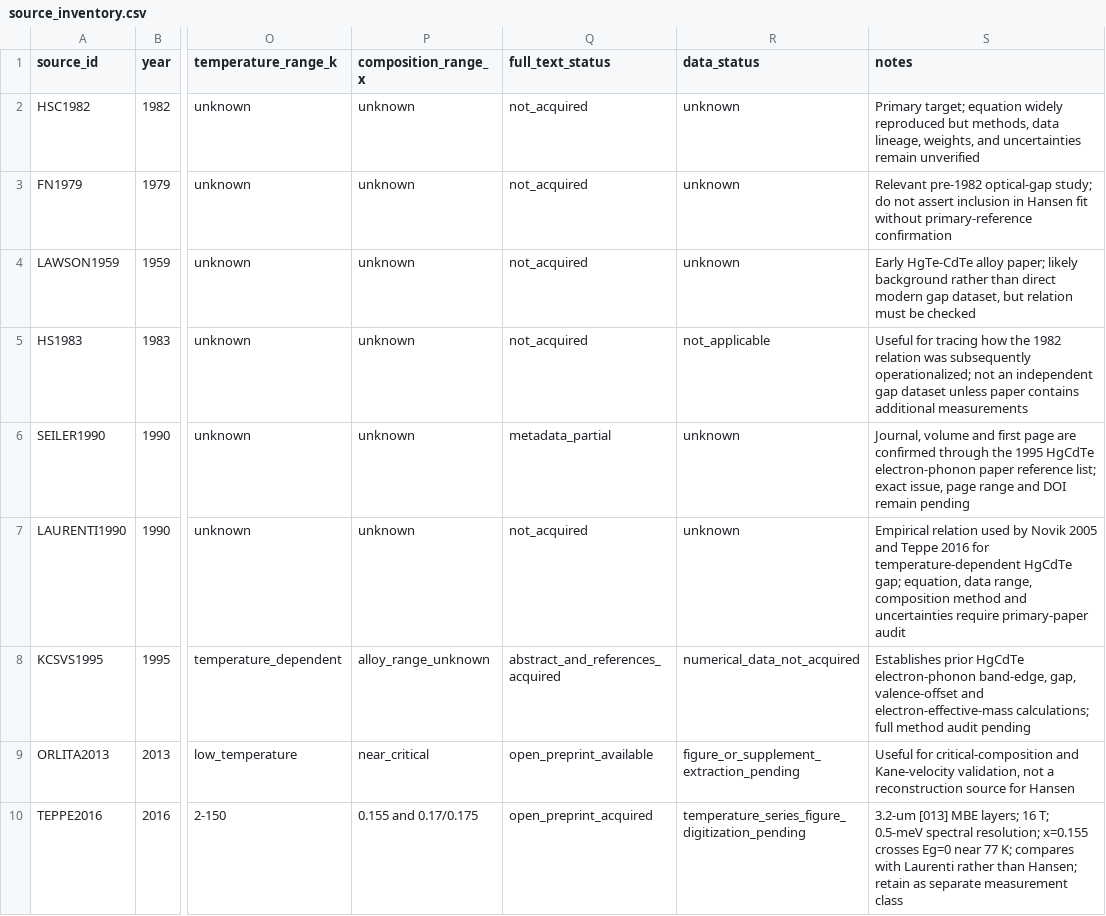
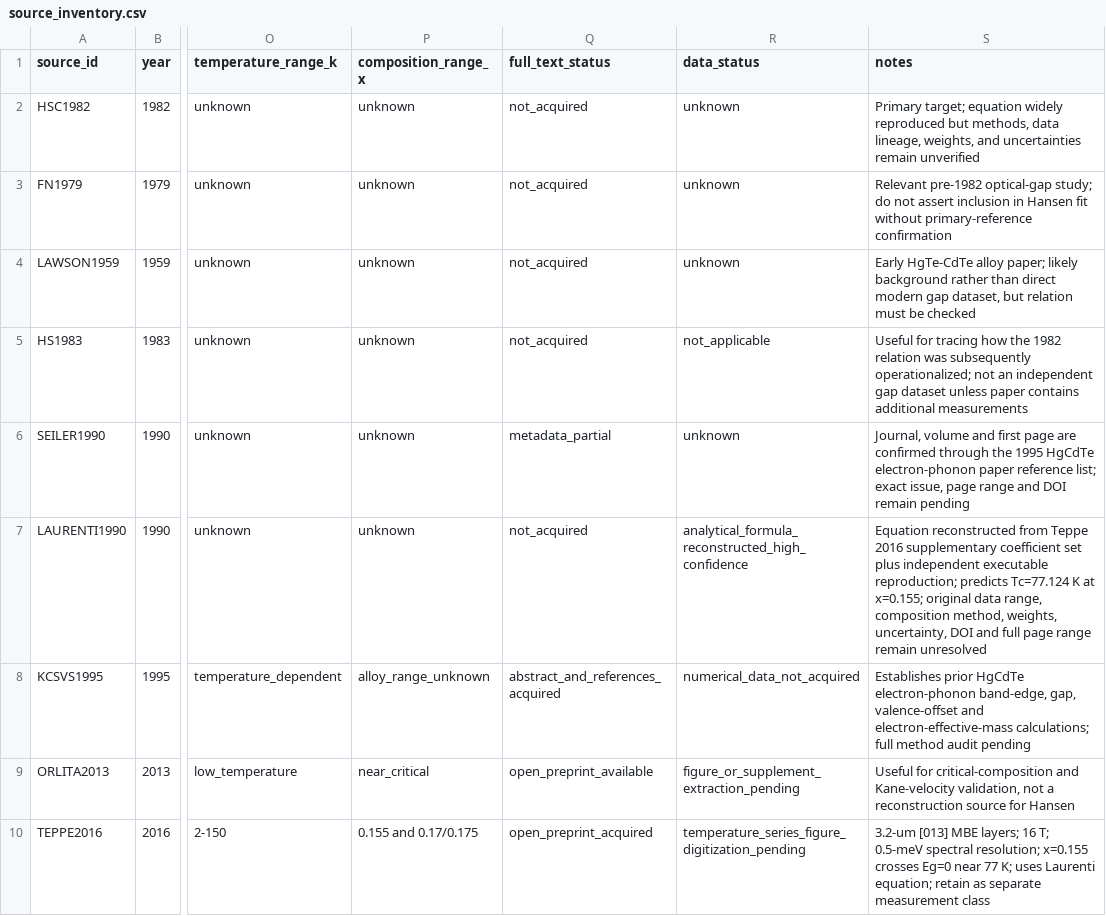
Before and after one commit to Kajin-0/MCT-research, a CSV file: data/hansen/source_inventory.csv, drawn as a sheet; only a part is shown, gaps mark what is left out; the diff names each change by its address in the sheet, - before the commit and + after, or states it on an @@ line.

Commit message:
Record reconstructed Laurenti analytical formula

```diff
--- a/data/hansen/source_inventory.csv
+++ b/data/hansen/source_inventory.csv
-R7 (data_status): unknown
+R7 (data_status): analytical_formula_reconstructed_high_confidence
-S7 (notes): Empirical relation used by Novik 2005 and Teppe 2016 for temperature-dependent HgCdTe gap; equation, data range, composition method and uncertainties require primary-paper audit
+S7 (notes): Equation reconstructed from Teppe 2016 supplementary coefficient set plus independent executable reproduction; predicts Tc=77.124 K at x=0.155; original data range, composition method, weights, uncertainty, DOI and full page range remain unresolved
-S10 (notes): …77 K; compares with Laurenti rather than Hansen; retain as…
+S10 (notes): …77 K; uses Laurenti equation; retain as…
```
